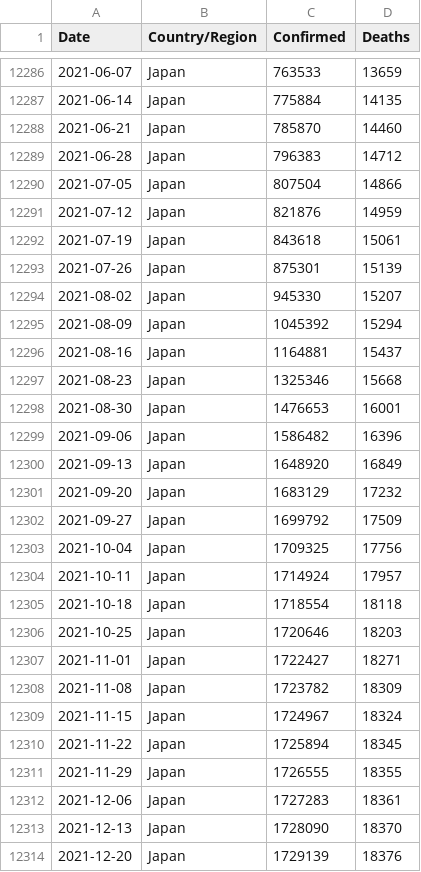
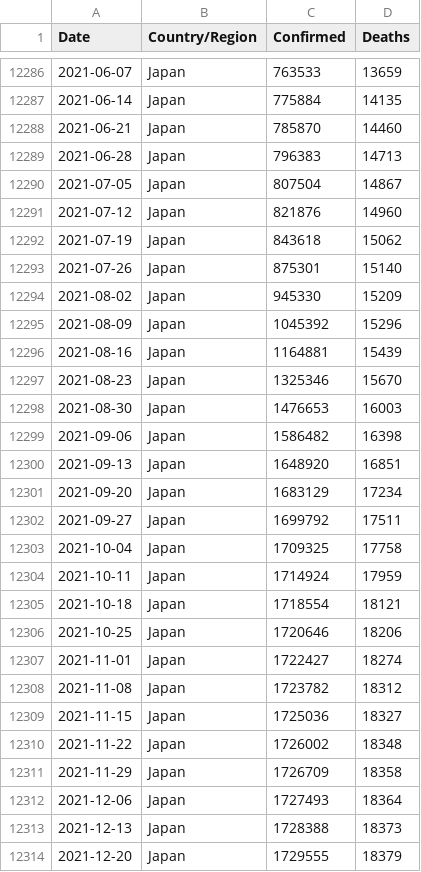
Before and after one commit to Tim-Abwao/covid19-global-dashboard, a CSV file: covid-19-data/time-series-data.csv, drawn as a sheet; only a part is shown, gaps mark what is left out; the diff covers the shown part only.

```diff
--- a/covid-19-data/time-series-data.csv
+++ b/covid-19-data/time-series-data.csv
@@ -12288,27 +12288,27 @@ Date,Country/Region,Confirmed,Deaths
 2021-06-21,Japan,785870,14460
-2021-06-28,Japan,796383,14712
-2021-07-05,Japan,807504,14866
-2021-07-12,Japan,821876,14959
-2021-07-19,Japan,843618,15061
-2021-07-26,Japan,875301,15139
-2021-08-02,Japan,945330,15207
-2021-08-09,Japan,1045392,15294
-2021-08-16,Japan,1164881,15437
-2021-08-23,Japan,1325346,15668
-2021-08-30,Japan,1476653,16001
-2021-09-06,Japan,1586482,16396
-2021-09-13,Japan,1648920,16849
-2021-09-20,Japan,1683129,17232
-2021-09-27,Japan,1699792,17509
-2021-10-04,Japan,1709325,17756
-2021-10-11,Japan,1714924,17957
-2021-10-18,Japan,1718554,18118
-2021-10-25,Japan,1720646,18203
-2021-11-01,Japan,1722427,18271
-2021-11-08,Japan,1723782,18309
-2021-11-15,Japan,1724967,18324
-2021-11-22,Japan,1725894,18345
-2021-11-29,Japan,1726555,18355
-2021-12-06,Japan,1727283,18361
-2021-12-13,Japan,1728090,18370
-2021-12-20,Japan,1729139,18376
+2021-06-28,Japan,796383,14713
+2021-07-05,Japan,807504,14867
+2021-07-12,Japan,821876,14960
+2021-07-19,Japan,843618,15062
+2021-07-26,Japan,875301,15140
+2021-08-02,Japan,945330,15209
+2021-08-09,Japan,1045392,15296
+2021-08-16,Japan,1164881,15439
+2021-08-23,Japan,1325346,15670
+2021-08-30,Japan,1476653,16003
+2021-09-06,Japan,1586482,16398
+2021-09-13,Japan,1648920,16851
+2021-09-20,Japan,1683129,17234
+2021-09-27,Japan,1699792,17511
+2021-10-04,Japan,1709325,17758
+2021-10-11,Japan,1714924,17959
+2021-10-18,Japan,1718554,18121
+2021-10-25,Japan,1720646,18206
+2021-11-01,Japan,1722427,18274
+2021-11-08,Japan,1723782,18312
+2021-11-15,Japan,1725036,18327
+2021-11-22,Japan,1726002,18348
+2021-11-29,Japan,1726709,18358
+2021-12-06,Japan,1727493,18364
+2021-12-13,Japan,1728388,18373
+2021-12-20,Japan,1729555,18379
```
Also changed, not shown: 148 edited cells elsewhere in this file, covid-19-data/daily-differences.csv, covid-19-data/latest-data.csv.
